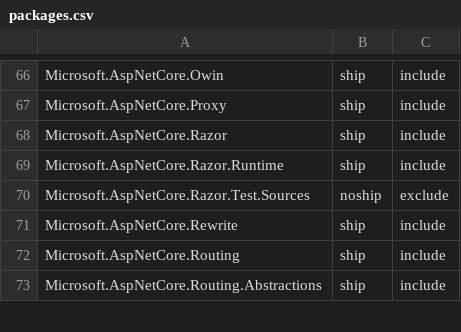
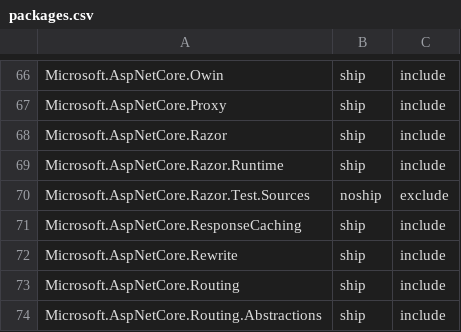
Before and after one commit to aspnet/Coherence, a CSV file: packages/packages.csv, drawn as a sheet; only a part is shown, gaps mark what is left out; the diff names each change by its address in the sheet, - before the commit and + after, or states it on an @@ line.

Commit message:
Adding ResponseCaching

```diff
--- a/packages/packages.csv
+++ b/packages/packages.csv
+row 71: Microsoft.AspNetCore.ResponseCaching | ship | include
```
